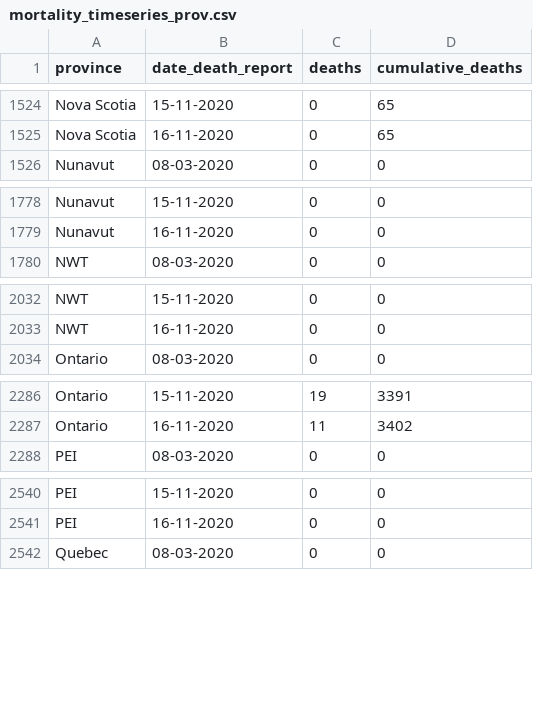
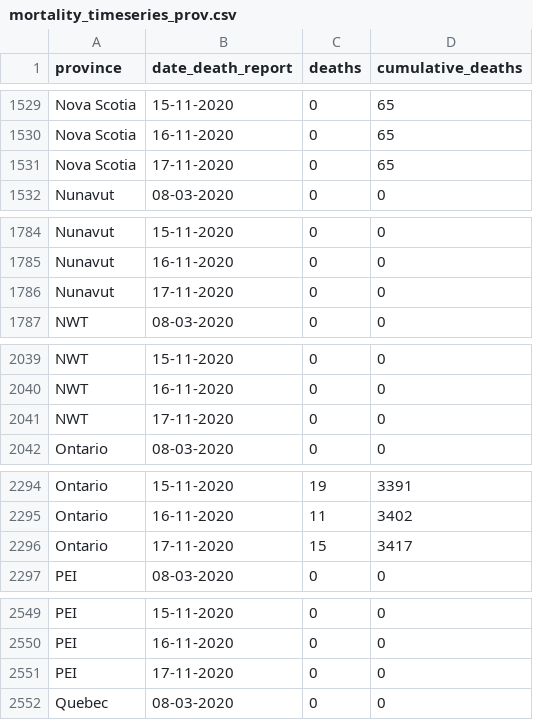
Before and after one commit to linpf/covid19-bc-vis, a CSV file: data/Covid19Canada/timeseries_prov/mortality_timeseries_prov.csv, drawn as a sheet; only a part is shown, gaps mark what is left out; the diff covers the shown part only; the diff names each change by its address in the sheet, - before the commit and + after, or states it on an @@ line.

```diff
--- a/data/Covid19Canada/timeseries_prov/mortality_timeseries_prov.csv
+++ b/data/Covid19Canada/timeseries_prov/mortality_timeseries_prov.csv
+row 1531: Nova Scotia | 17-11-2020 | 0 | 65
+row 1786: Nunavut | 17-11-2020 | 0 | 0
+row 2041: NWT | 17-11-2020 | 0 | 0
+row 2296: Ontario | 17-11-2020 | 15 | 3417
+row 2551: PEI | 17-11-2020 | 0 | 0
```
Also changed, not shown: 8 added rows elsewhere in this file, data/BCCDC_COVID19_Dashboard_Lab_Information.csv, 3 other files.
